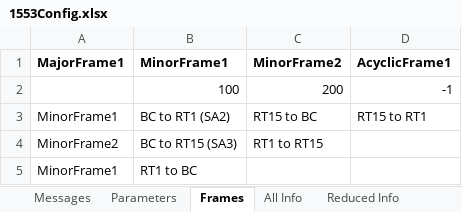
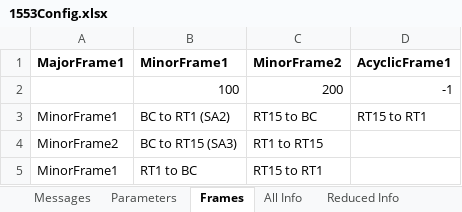
Before and after one commit to jacobson3/1553-Configurator, an Excel workbook: docs/example configurations/1553Config.xlsx, sheet Frames, drawn as a sheet; values as stored, in another font and other column widths than the file's, no borders; the diff names each change by its address in the sheet, - before the commit and + after, or states it on an @@ line.

```diff
--- a/docs/example configurations/1553Config.xlsx (sheet Frames)
+++ b/docs/example configurations/1553Config.xlsx (sheet Frames)
-C5 (MinorFrame2): (empty)
+C5 (MinorFrame2): RT15 to RT1
```
Also changed, not shown: 5 other files.
